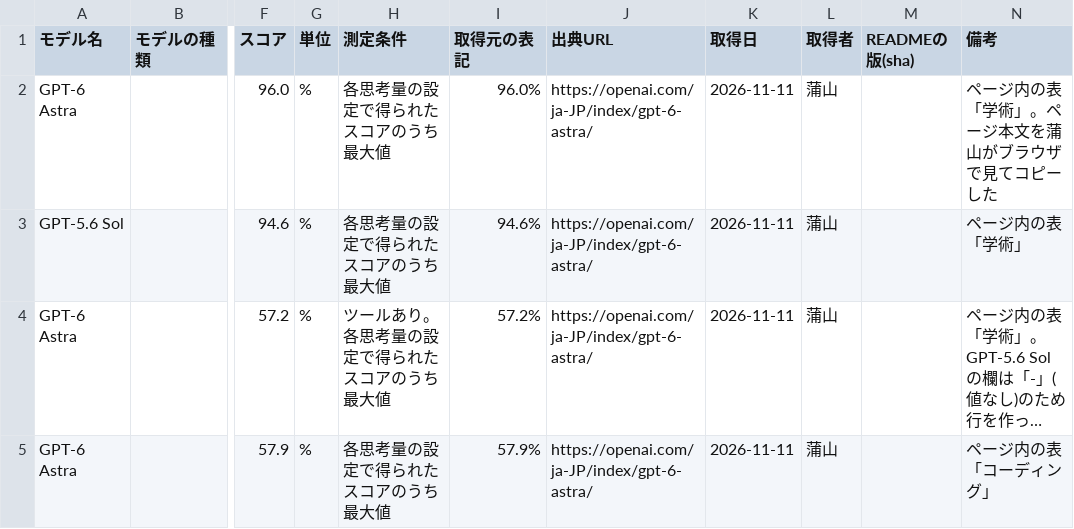
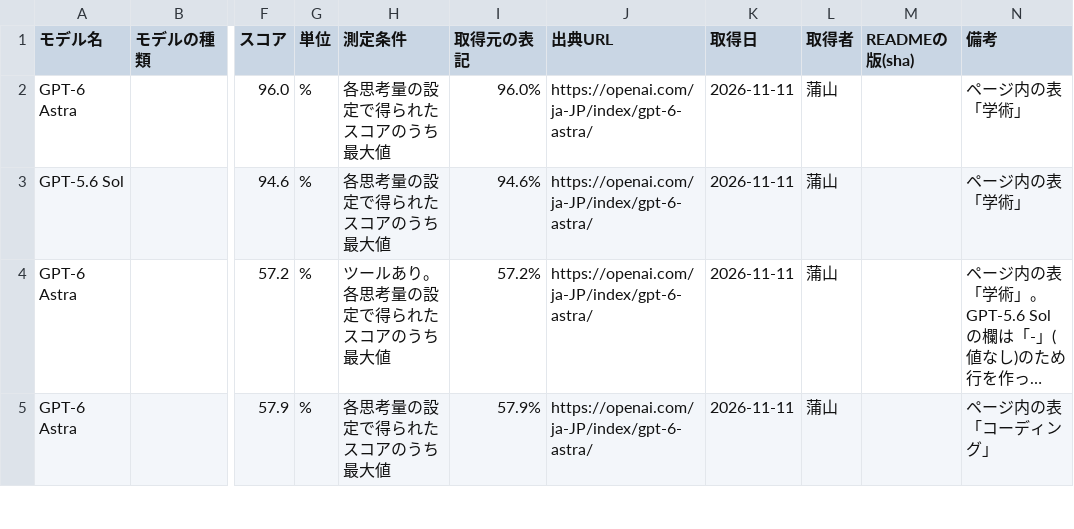
Before and after one commit to 250028/anatomia, a CSV file: data/manual/OpenAI.csv, drawn as a sheet; only a part is shown, gaps mark what is left out; long unchanged cells end in …; the diff names each change by its address in the sheet, - before the commit and + after, or states it on an @@ line.

```diff
--- a/data/manual/OpenAI.csv
+++ b/data/manual/OpenAI.csv
-N2 (備考): ページ内の表「学術」。ページ本文を蒲山がブラウザで見てコピーした
+N2 (備考): ページ内の表「学術」
```
Also changed, not shown: data/manual/Mistral.csv.
